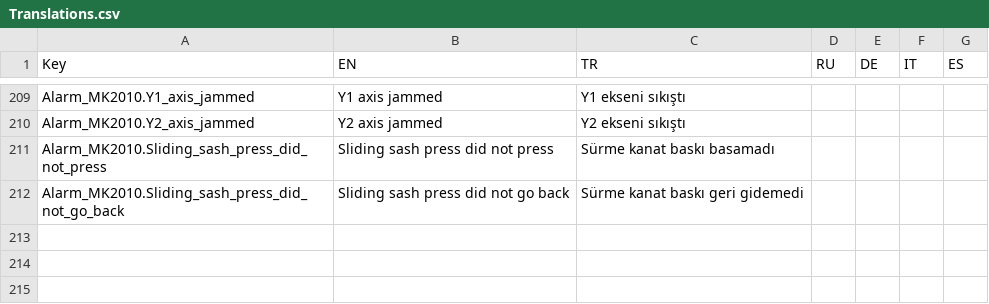
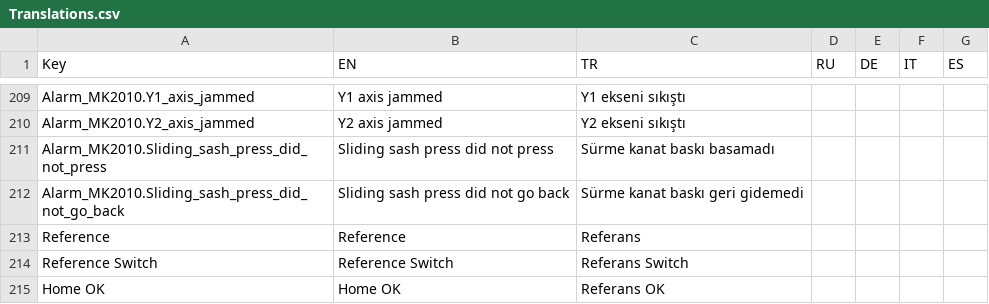
Before and after one commit to Sereftasan/HMI, a CSV file: Kaban.Machines.MK2010/Translations.csv, drawn as a sheet; only a part is shown, gaps mark what is left out.

```diff
--- a/Kaban.Machines.MK2010/Translations.csv
+++ b/Kaban.Machines.MK2010/Translations.csv
@@ -212 +212,4 @@ Alarm_MK2010.Sliding_sash_press_did_not_press;Sliding sash press did not press;S
 Alarm_MK2010.Sliding_sash_press_did_not_go_back;Sliding sash press did not go back;Sürme kanat baskı geri gidemedi;;;;
+Reference;Reference;Referans;;;;
+Reference Switch;Reference Switch;Referans Switch;;;;
+Home OK;Home OK;Referans OK;;;;
```
Also changed, not shown: 7 other files.
